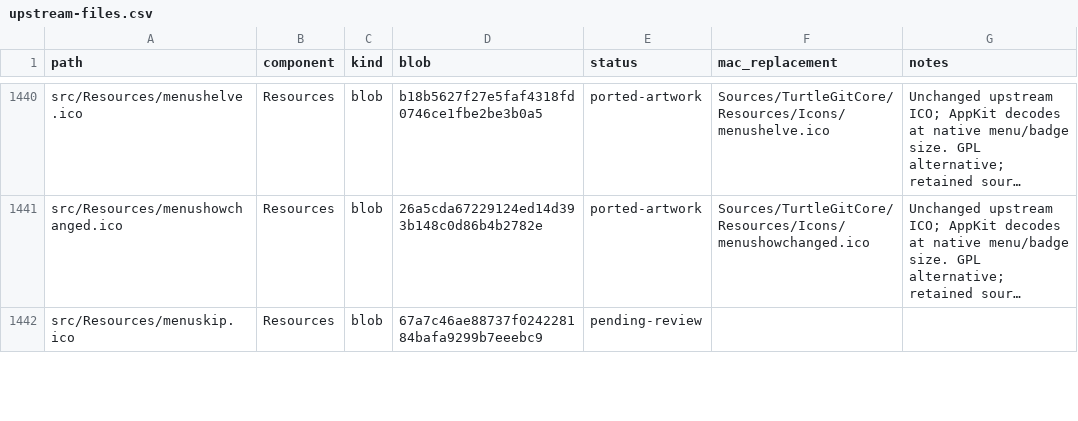
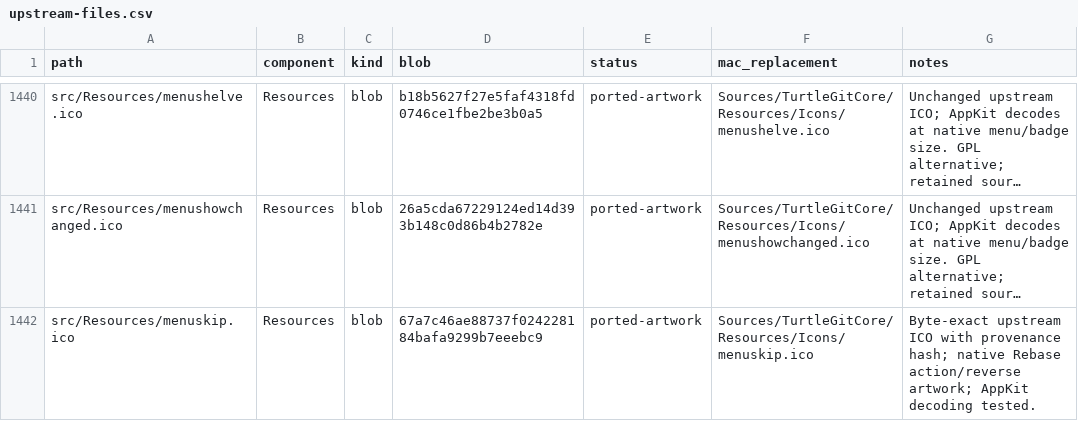
Before and after one commit to jfk-solutions/turtle-git-mac, a CSV file: docs/upstream-files.csv, drawn as a sheet; only a part is shown, gaps mark what is left out; long unchanged cells end in …; the diff covers the shown part only; the diff names each change by its address in the sheet, - before the commit and + after, or states it on an @@ line.

Commit message:
Port native Rebase window and add light and dark status colors

```diff
--- a/docs/upstream-files.csv
+++ b/docs/upstream-files.csv
-E1442 (status): pending-review
+E1442 (status): ported-artwork
-F1442 (mac_replacement): (empty)
+F1442 (mac_replacement): Sources/TurtleGitCore/Resources/Icons/menuskip.ico
-G1442 (notes): (empty)
+G1442 (notes): Byte-exact upstream ICO with provenance hash; native Rebase action/reverse artwork; AppKit decoding tested.
```
Also changed, not shown: 24 edited cells elsewhere in this file, docs/upstream-dialogs.csv, 32 other files.
